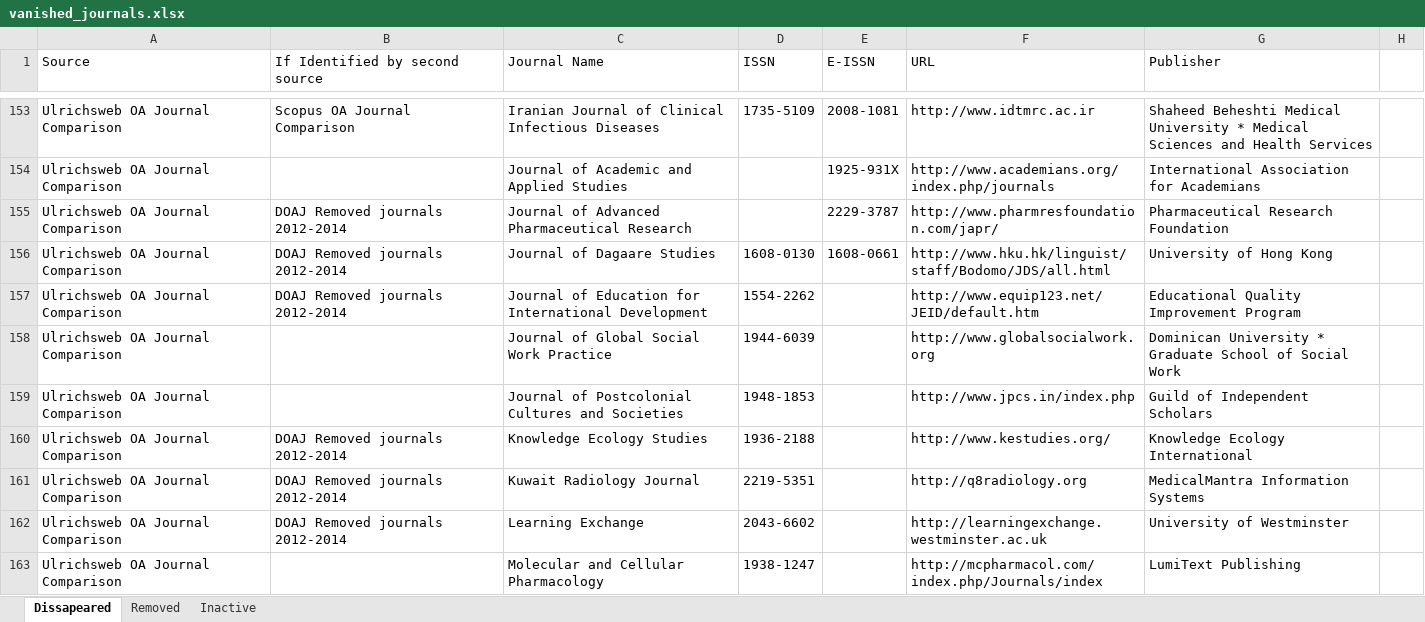
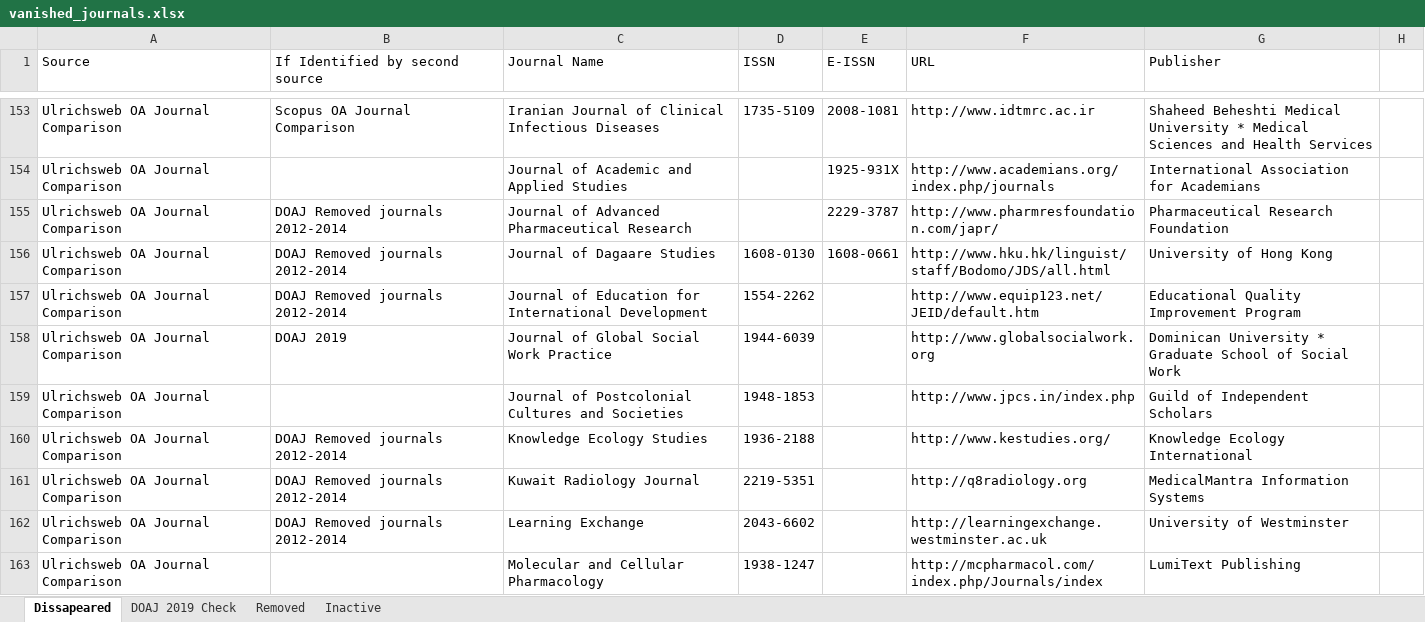
Before and after one commit to njahn82/vanished_journals, an Excel workbook: data/vanished_journals.xlsx, sheet Dissapeared, drawn as a sheet; only a part is shown, gaps mark what is left out; values as stored, in another font and other column widths than the file's, no cell formats; charts and pictures and conditional formats not drawn; the diff covers the shown part only; the diff names each change by its address in the sheet, - before the commit and + after, or states it on an @@ line.

```diff
--- a/data/vanished_journals.xlsx (sheet Dissapeared)
+++ b/data/vanished_journals.xlsx (sheet Dissapeared)
+sheet tab: DOAJ 2019 Check
-B158 (If Identified by second source): (empty)
+B158 (If Identified by second source): DOAJ 2019
```
Also changed, not shown: 7 added rows and 4 edited cells elsewhere in this sheet, cell formats, charts or pictures, 9 other files.
